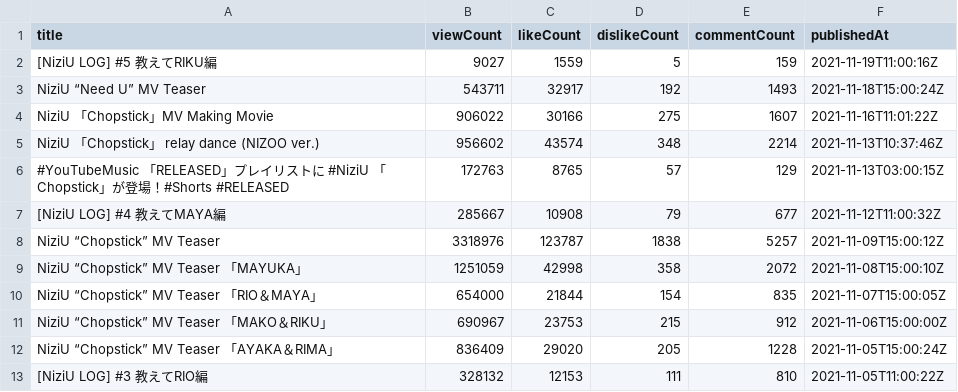
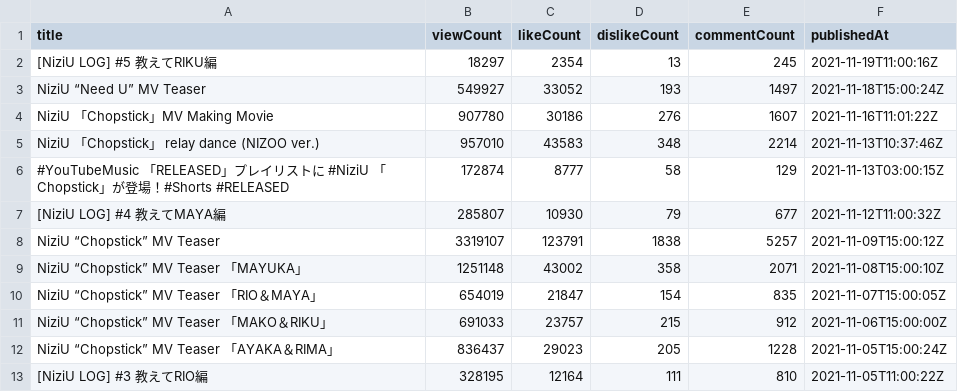
Before and after one commit to Murayu0225/youtube-dev, a CSV file: Data/videos_report.csv, drawn as a sheet; only a part is shown; the diff covers the shown part only.

Commit message:
Request ready!

```diff
--- a/Data/videos_report.csv
+++ b/Data/videos_report.csv
@@ -1,13 +1,13 @@
 title,viewCount,likeCount,dislikeCount,commentCount,publishedAt
-[NiziU LOG] #5 教えてRIKU編,9027,1559,5,159,2021-11-19T11:00:16Z
-NiziU “Need U” MV Teaser,543711,32917,192,1493,2021-11-18T15:00:24Z
-NiziU 「Chopstick」MV Making Movie,906022,30166,275,1607,2021-11-16T11:01:22Z
-NiziU 「Chopstick」 relay dance (NIZOO ver.),956602,43574,348,2214,2021-11-13T10:37:46Z
-#YouTubeMusic 「RELEASED」プレイリストに #NiziU 「Chopstick」が登場！#Shorts #RELEASED,172763,8765,57,129,2021-11-13T03:00:15Z
-[NiziU LOG] #4 教えてMAYA編,285667,10908,79,677,2021-11-12T11:00:32Z
-NiziU “Chopstick” MV Teaser,3318976,123787,1838,5257,2021-11-09T15:00:12Z
-NiziU “Chopstick” MV Teaser 「MAYUKA」,1251059,42998,358,2072,2021-11-08T15:00:10Z
-NiziU “Chopstick” MV Teaser 「RIO＆MAYA」,654000,21844,154,835,2021-11-07T15:00:05Z
-NiziU “Chopstick” MV Teaser 「MAKO＆RIKU」,690967,23753,215,912,2021-11-06T15:00:00Z
-NiziU “Chopstick” MV Teaser 「AYAKA＆RIMA」,836409,29020,205,1228,2021-11-05T15:00:24Z
-[NiziU LOG] #3 教えてRIO編,328132,12153,111,810,2021-11-05T11:00:22Z
+[NiziU LOG] #5 教えてRIKU編,18297,2354,13,245,2021-11-19T11:00:16Z
+NiziU “Need U” MV Teaser,549927,33052,193,1497,2021-11-18T15:00:24Z
+NiziU 「Chopstick」MV Making Movie,907780,30186,276,1607,2021-11-16T11:01:22Z
+NiziU 「Chopstick」 relay dance (NIZOO ver.),957010,43583,348,2214,2021-11-13T10:37:46Z
+#YouTubeMusic 「RELEASED」プレイリストに #NiziU 「Chopstick」が登場！#Shorts #RELEASED,172874,8777,58,129,2021-11-13T03:00:15Z
+[NiziU LOG] #4 教えてMAYA編,285807,10930,79,677,2021-11-12T11:00:32Z
+NiziU “Chopstick” MV Teaser,3319107,123791,1838,5257,2021-11-09T15:00:12Z
+NiziU “Chopstick” MV Teaser 「MAYUKA」,1251148,43002,358,2071,2021-11-08T15:00:10Z
+NiziU “Chopstick” MV Teaser 「RIO＆MAYA」,654019,21847,154,835,2021-11-07T15:00:05Z
+NiziU “Chopstick” MV Teaser 「MAKO＆RIKU」,691033,23757,215,912,2021-11-06T15:00:00Z
+NiziU “Chopstick” MV Teaser 「AYAKA＆RIMA」,836437,29023,205,1228,2021-11-05T15:00:24Z
+[NiziU LOG] #3 教えてRIO編,328195,12164,111,810,2021-11-05T11:00:22Z
```
Also changed, not shown: 100 edited cells elsewhere in this file.
